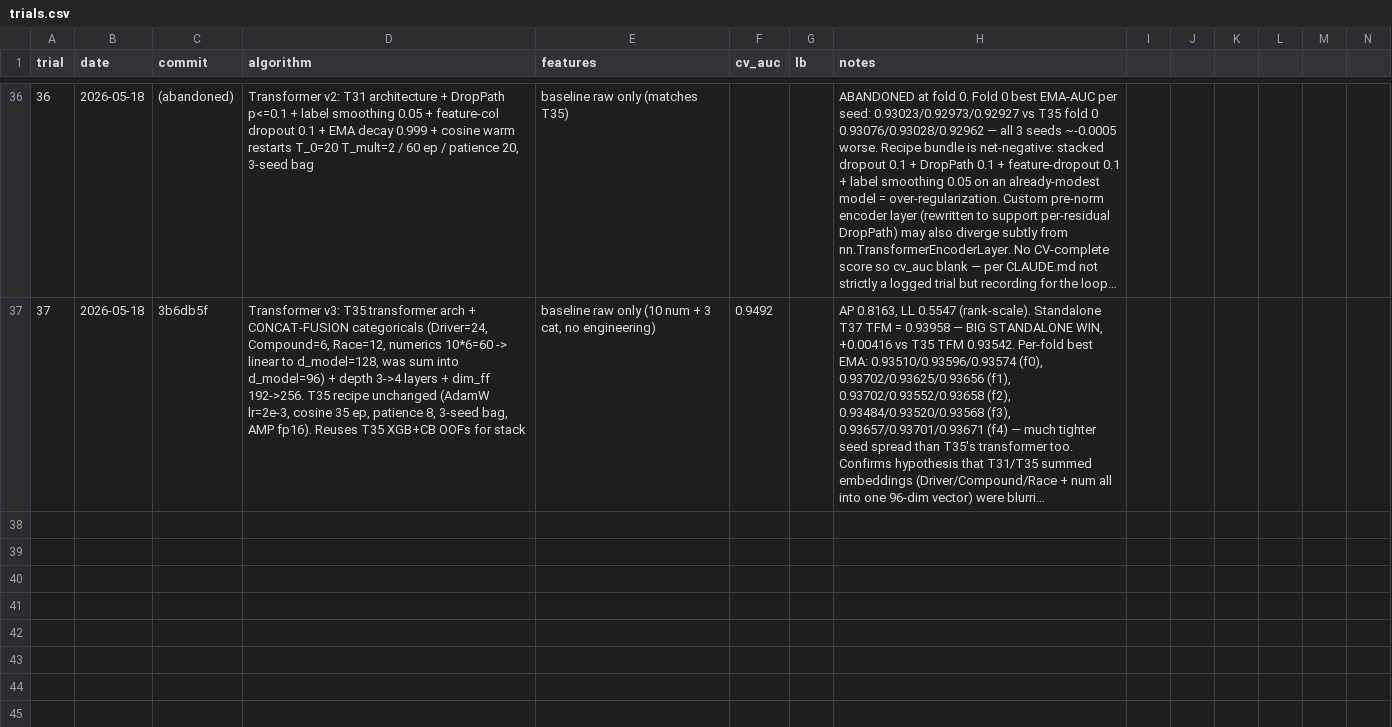
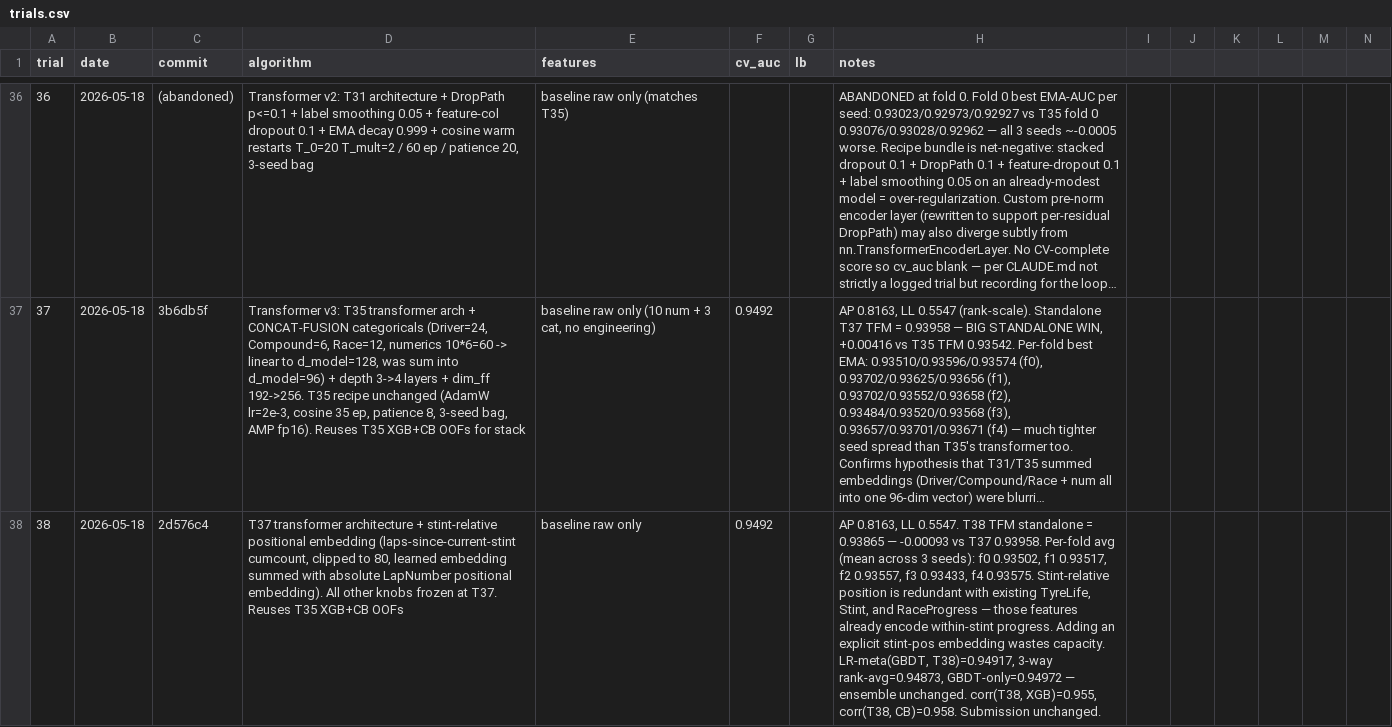
Before and after one commit to Propar2750/PitStop, a CSV file: trials.csv, drawn as a sheet; only a part is shown, gaps mark what is left out; long unchanged cells end in …; rows hold the shown columns only; the diff covers the shown part only; the diff names each change by its address in the sheet, - before the commit and + after, or states it on an @@ line.

```diff
--- a/trials.csv
+++ b/trials.csv
+row 38: 38 | 2026-05-18 | 2d576c4 | T37 transformer architecture + stint-relative positional embedding (laps-since-current-stint cumcount, clipped to 80, learned embedding summed with absolute LapNumber positional embedding). All other knobs frozen at T37. Reuses T35 XGB+CB OOFs | baseline raw only | 0.9492 |  | AP 0.8163, LL 0.5547. T38 TFM standalone = 0.93865 — -0.00093 vs T37 0.93958. Per-fold avg (mean across 3 seeds): f0 0.93502, f1 0.93517, f2 0.93557, f3 0.93433, f4 0.93575. Stint-relative position is redundant with existing TyreLife, Stint, and RaceProgress — those features already encode within-stint progress. Adding an explicit stint-pos embedding wastes capacity. LR-meta(GBDT, T38)=0.94917, 3-way rank-avg=0.94873, GBDT-only=0.94972 — ensemble unchanged. corr(T38, XGB)=0.955, corr(T38, CB)=0.958. Submission unchanged.
```
Also changed, not shown: 3 added rows elsewhere in this file.
